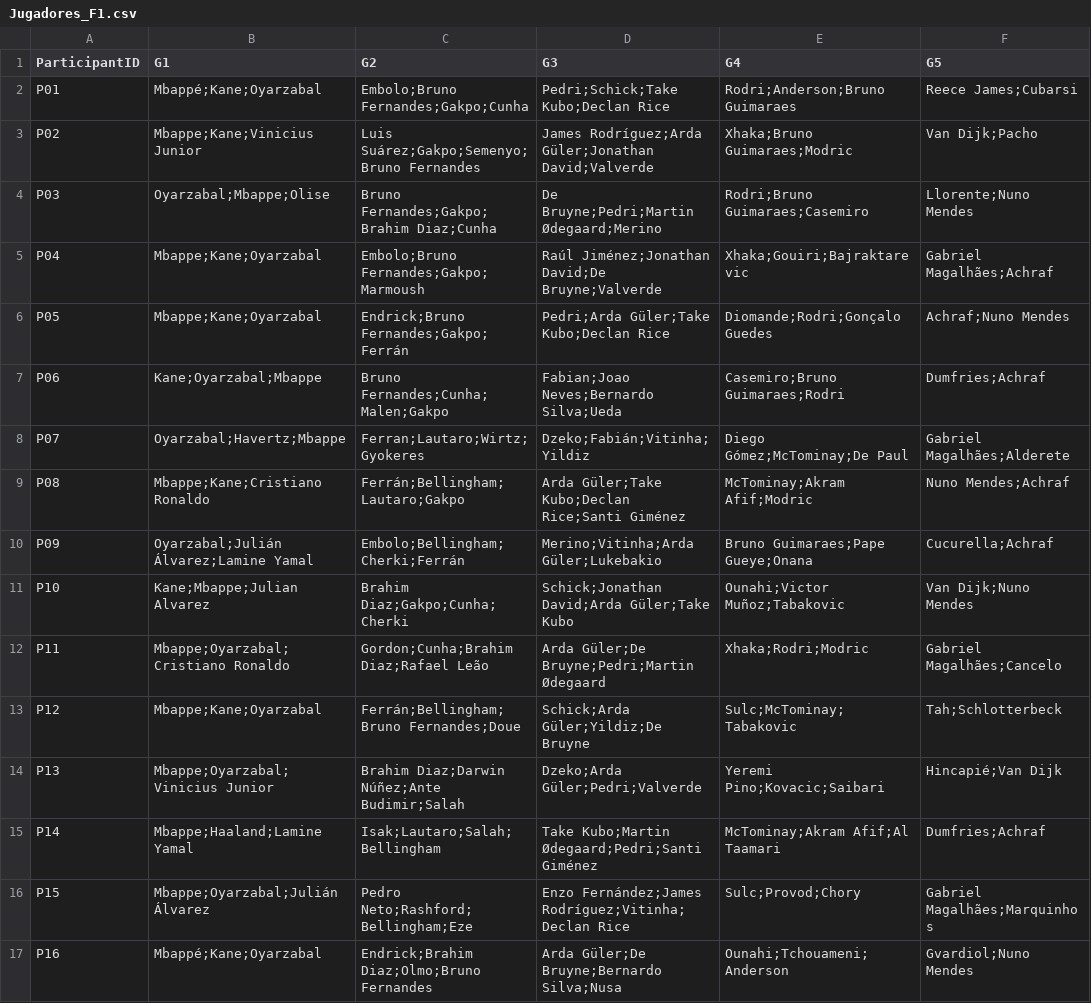
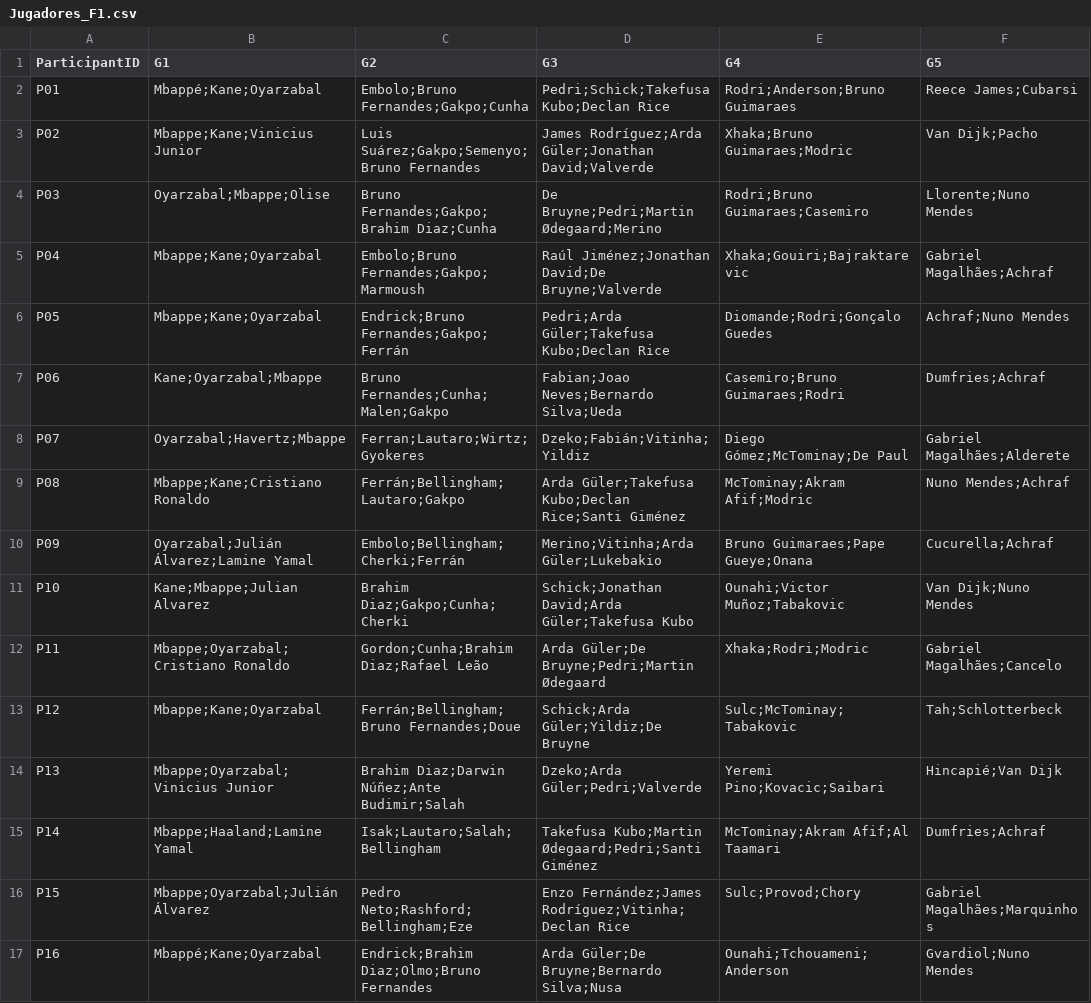
Before and after one commit to unaiecheverria15/Porra2026, a CSV file: Jugadores_F1.csv, drawn as a sheet; only a part is shown.

Commit message:
Update Jugadores_F1.csv

```diff
--- a/Jugadores_F1.csv
+++ b/Jugadores_F1.csv
@@ -1,3 +1,3 @@
 ParticipantID;G1;G2;G3;G4;G5
-P01;"Mbappé;Kane;Oyarzabal";"Embolo;Bruno Fernandes;Gakpo;Cunha";"Pedri;Schick;Take Kubo;Declan Rice";"Rodri;Anderson;Bruno Guimaraes";"Reece James;Cubarsi"
+P01;"Mbappé;Kane;Oyarzabal";"Embolo;Bruno Fernandes;Gakpo;Cunha";"Pedri;Schick;Takefusa Kubo;Declan Rice";"Rodri;Anderson;Bruno Guimaraes";"Reece James;Cubarsi"
 P02;"Mbappe;Kane;Vinicius Junior";"Luis Suárez;Gakpo;Semenyo;Bruno Fernandes";"James Rodríguez;Arda Güler;Jonathan David;Valverde";"Xhaka;Bruno Guimaraes;Modric";"Van Dijk;Pacho"
@@ -5,8 +5,8 @@ P03;"Oyarzabal;Mbappe;Olise";"Bruno Fernandes;Gakpo;Brahim Diaz;Cunha";"De Bruyn
 P04;"Mbappe;Kane;Oyarzabal";"Embolo;Bruno Fernandes;Gakpo;Marmoush";"Raúl Jiménez;Jonathan David;De Bruyne;Valverde";"Xhaka;Gouiri;Bajraktarevic";" Gabriel Magalhães;Achraf"
-P05;"Mbappe;Kane;Oyarzabal";"Endrick;Bruno Fernandes;Gakpo;Ferrán";"Pedri;Arda Güler;Take Kubo;Declan Rice";"Diomande;Rodri;Gonçalo Guedes";"Achraf;Nuno Mendes"
+P05;"Mbappe;Kane;Oyarzabal";"Endrick;Bruno Fernandes;Gakpo;Ferrán";"Pedri;Arda Güler;Takefusa Kubo;Declan Rice";"Diomande;Rodri;Gonçalo Guedes";"Achraf;Nuno Mendes"
 P06;"Kane;Oyarzabal;Mbappe";"Bruno Fernandes;Cunha;Malen;Gakpo";"Fabian;Joao Neves;Bernardo Silva;Ueda";"Casemiro;Bruno Guimaraes;Rodri";"Dumfries;Achraf"
 P07;"Oyarzabal;Havertz;Mbappe";"Ferran;Lautaro;Wirtz;Gyokeres";"Dzeko;Fabián;Vitinha;Yildiz";"Diego Gómez;McTominay;De Paul";" Gabriel Magalhães;Alderete"
-P08;"Mbappe;Kane;Cristiano Ronaldo";"Ferrán;Bellingham;Lautaro;Gakpo";"Arda Güler;Take Kubo;Declan Rice;Santi Giménez";"McTominay;Akram Afif;Modric";"Nuno Mendes;Achraf"
+P08;"Mbappe;Kane;Cristiano Ronaldo";"Ferrán;Bellingham;Lautaro;Gakpo";"Arda Güler;Takefusa Kubo;Declan Rice;Santi Giménez";"McTominay;Akram Afif;Modric";"Nuno Mendes;Achraf"
 P09;"Oyarzabal;Julián Álvarez;Lamine Yamal";"Embolo;Bellingham;Cherki;Ferrán";"Merino;Vitinha;Arda Güler;Lukebakio";"Bruno Guimaraes;Pape Gueye;Onana";"Cucurella;Achraf"
-P10;"Kane;Mbappe;Julian Alvarez";"Brahim Diaz;Gakpo;Cunha;Cherki";"Schick;Jonathan David;Arda Güler;Take Kubo";"Ounahi;Victor Muñoz;Tabakovic";"Van Dijk;Nuno Mendes"
+P10;"Kane;Mbappe;Julian Alvarez";"Brahim Diaz;Gakpo;Cunha;Cherki";"Schick;Jonathan David;Arda Güler;Takefusa Kubo";"Ounahi;Victor Muñoz;Tabakovic";"Van Dijk;Nuno Mendes"
 P11;"Mbappe;Oyarzabal;Cristiano Ronaldo";"Gordon;Cunha;Brahim Diaz;Rafael Leão";"Arda Güler;De Bruyne;Pedri;Martin Ødegaard";"Xhaka;Rodri;Modric";" Gabriel Magalhães;Cancelo"
@@ -14,3 +14,3 @@ P12;"Mbappe;Kane;Oyarzabal";"Ferrán;Bellingham;Bruno Fernandes;Doue";"Schick;Ar
 P13;"Mbappe;Oyarzabal;Vinicius Junior";"Brahim Diaz;Darwin Núñez;Ante Budimir;Salah";"Dzeko;Arda Güler;Pedri;Valverde";"Yeremi Pino;Kovacic;Saibari";"Hincapié;Van Dijk"
-P14;"Mbappe;Haaland;Lamine Yamal";"Isak;Lautaro;Salah;Bellingham";"Take Kubo;Martin Ødegaard;Pedri;Santi Giménez";"McTominay;Akram Afif;Al Taamari";"Dumfries;Achraf"
+P14;"Mbappe;Haaland;Lamine Yamal";"Isak;Lautaro;Salah;Bellingham";"Takefusa Kubo;Martin Ødegaard;Pedri;Santi Giménez";"McTominay;Akram Afif;Al Taamari";"Dumfries;Achraf"
 P15;"Mbappe;Oyarzabal;Julián Álvarez";"Pedro Neto;Rashford;Bellingham;Eze";"Enzo Fernández;James Rodríguez;Vitinha;Declan Rice";"Sulc;Provod;Chory";" Gabriel Magalhães;Marquinhos"
```
